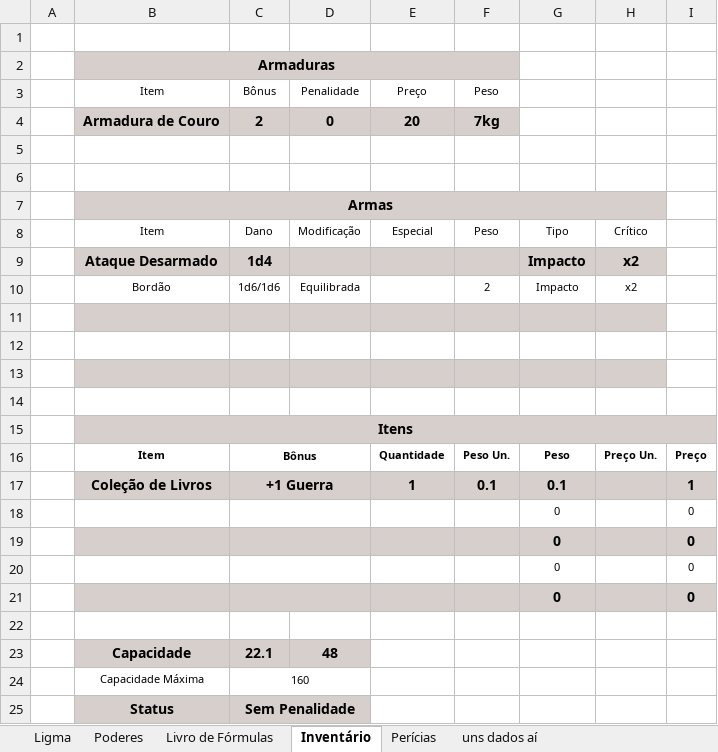
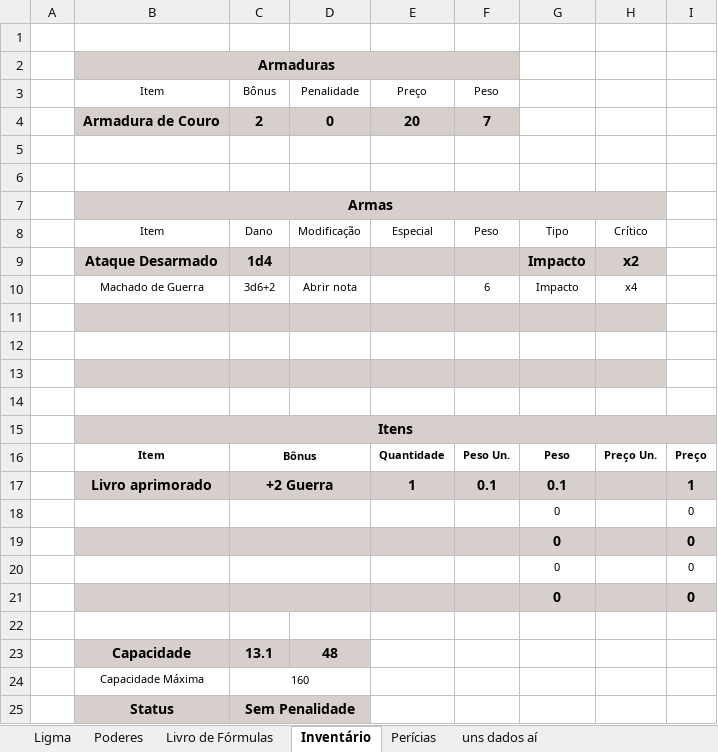
Before and after one commit to Dopanimekun/RPG, an Excel workbook: Fichas/Culto de Nidhogg/Ficha Ligma.xlsx, sheet Inventário, drawn as a sheet; values as stored, in another font and other column widths than the file's, no borders; removed rows and columns are numbered as before the commit, all else as after; the diff names each change by its address in the sheet, - before the commit and + after, or states it on an @@ line.

```diff
--- a/Fichas/Culto de Nidhogg/Ficha Ligma.xlsx (sheet Inventário)
+++ b/Fichas/Culto de Nidhogg/Ficha Ligma.xlsx (sheet Inventário)
-F4: 7kg
+F4: 7
-row 10:  | Bordão | 1d6/1d6 | Equilibrada |  | 2 | Impacto | x2
+row 10:  | Machado de Guerra | 3d6+2 | Abrir nota |  | 6 | Impacto | x4
-B17: Coleção de Livros
+B17: Livro aprimorado
-C17: +1 Guerra
+C17: +2 Guerra
-C23: 22.1
+C23: 13.1
```
Also changed, not shown: sheet Poderes, sheet Ligma, sheet Perícias, 26 other files.
